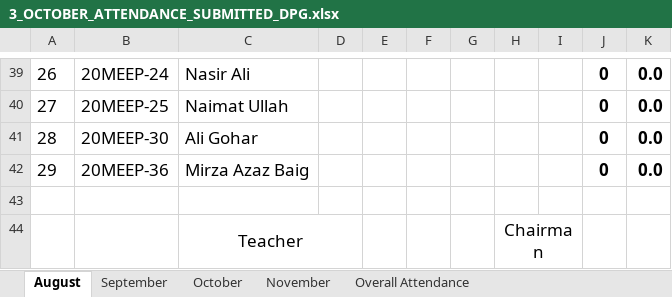
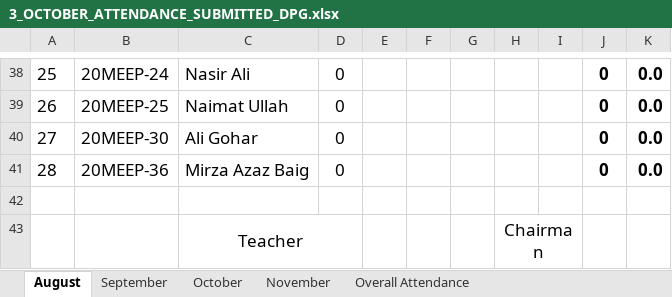
Before and after one commit to niazwazir/POWER_SYSTEM_ANALYSIS, an Excel workbook: 3_OCTOBER_ATTENDANCE_SUBMITTED_DPG.xlsx, sheet August, drawn as a sheet; only a part is shown, gaps mark what is left out; values as stored, in another font and other column widths than the file's, no borders; charts and pictures not drawn; addresses are those after the commit; the diff covers the shown part only; the diff names each change by its address in the sheet, - before the commit and + after, or states it on an @@ line.

```diff
--- a/3_OCTOBER_ATTENDANCE_SUBMITTED_DPG.xlsx (sheet August)
+++ b/3_OCTOBER_ATTENDANCE_SUBMITTED_DPG.xlsx (sheet August)
@@ column A renumbered between rows 25 and 41 @@
-D38:D41: (empty)
+D38:D41: 0
```
Also changed, not shown: 1 removed row and 36 edited cells elsewhere in this sheet, sheet Overall Attendance, formulas that keep their value.
